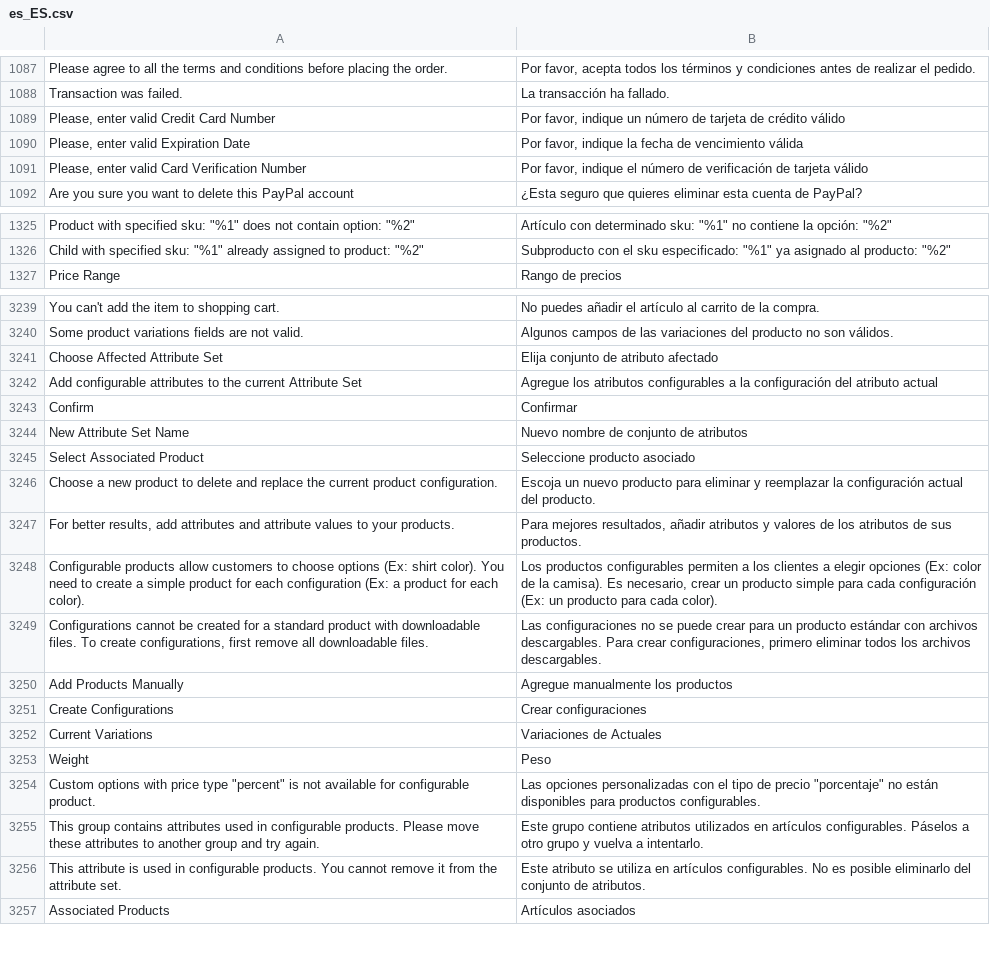
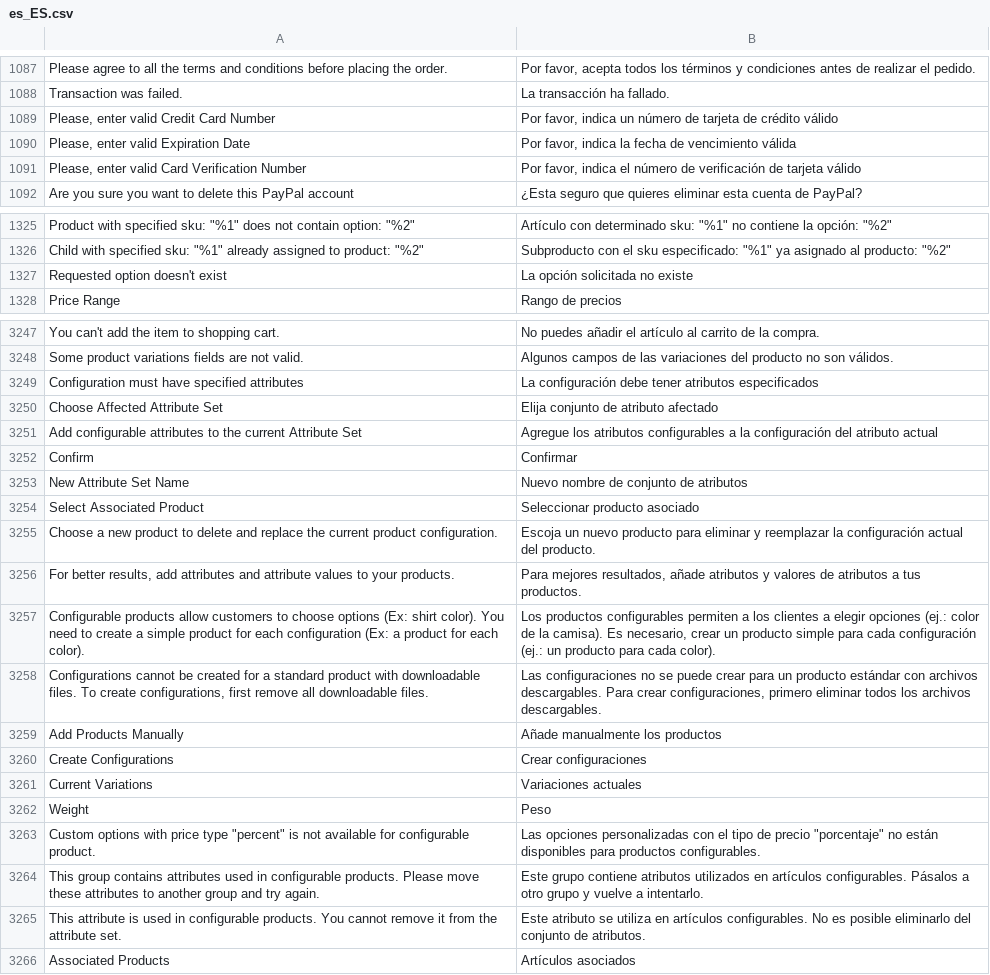
Before and after one commit to magento-l10n/language-es_ES, a CSV file: es_ES.csv, drawn as a sheet; only a part is shown, gaps mark what is left out; addresses are those after the commit; the diff covers the shown part only; the diff names each change by its address in the sheet, - before the commit and + after, or states it on an @@ line.

```diff
--- a/es_ES.csv
+++ b/es_ES.csv
-B1089: Por favor, indique un número…
+B1089: Por favor, indica un número…
-B1090: Por favor, indique la fecha…
+B1090: Por favor, indica la fecha…
-B1091: Por favor, indique el número…
+B1091: Por favor, indica el número…
+row 1327: Requested option doesn't exist | La opción solicitada no existe
+row 3249: Configuration must have specified attributes | La configuración debe tener atributos especificados
-B3254: Seleccione producto asociado
+B3254: Seleccionar producto asociado
-B3256: …mejores resultados, añadir atributos y valores de los atributos de sus productos.
+B3256: …mejores resultados, añade atributos y valores de atributos a tus productos.
-B3257: …elegir opciones (Ex: color de la camisa). Es necesario, crear un producto simple para cada configuración (Ex: un producto…
+B3257: …elegir opciones (ej.: color de la camisa). Es necesario, crear un producto simple para cada configuración (ej.: un producto…
-B3259: Agregue manualmente los productos
+B3259: Añade manualmente los productos
-B3261: Variaciones de Actuales
+B3261: Variaciones actuales
-B3264: …artículos configurables. Páselos a otro grupo y vuelva a intentarlo.
+B3264: …artículos configurables. Pásalos a otro grupo y vuelve a intentarlo.
```
Also changed, not shown: 22 added rows and 20 edited cells elsewhere in this file, 1 other file.
